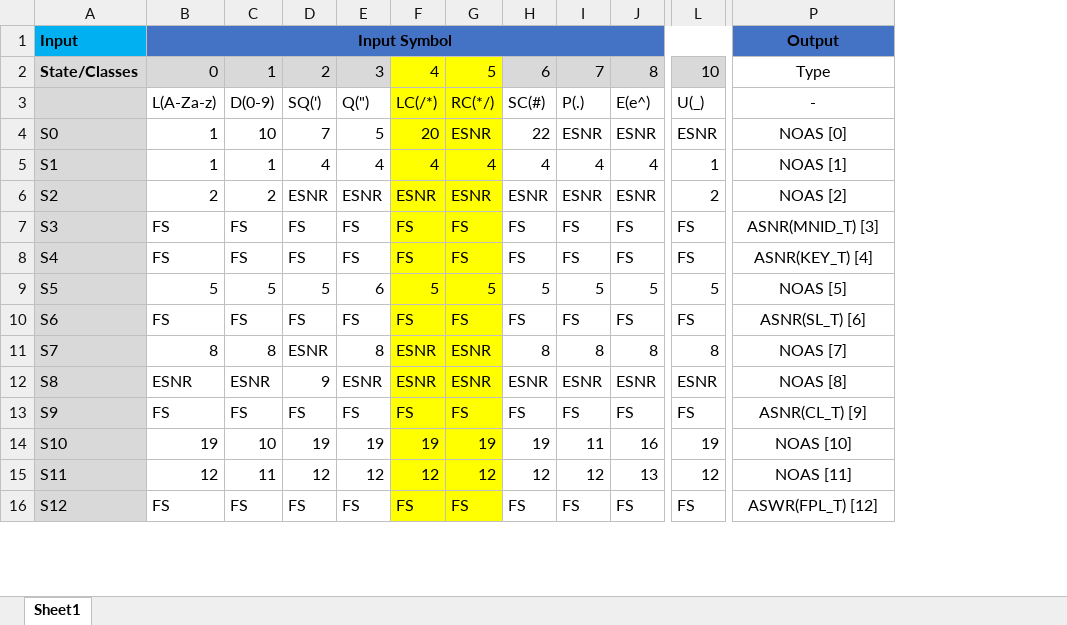
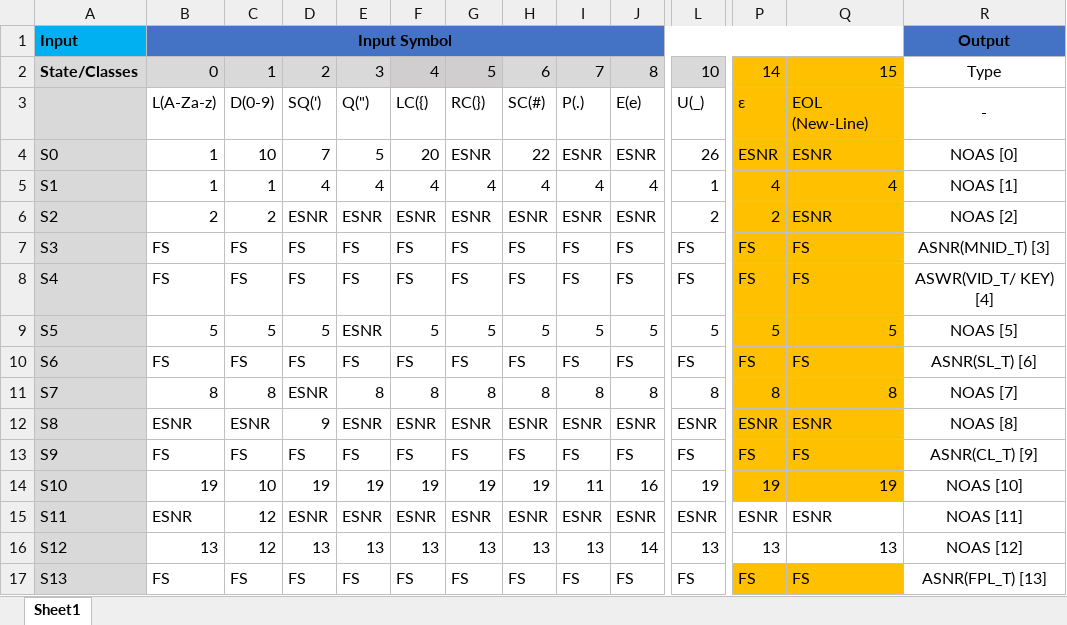
Before and after one commit to AliabEman/AC22CMP, an Excel workbook: CompilerAssignment-A21-Specification/Apouc_TransitionTable.xlsx, sheet Sheet1, drawn as a sheet; only a part is shown, gaps mark what is left out; values as stored, in another font and other column widths than the file's, no borders; addresses are those after the commit; rows hold the shown columns only; the diff covers the shown part only; the diff names each change by its address in the sheet, - before the commit and + after, or states it on an @@ line.

```diff
--- a/CompilerAssignment-A21-Specification/Apouc_TransitionTable.xlsx (sheet Sheet1)
+++ b/CompilerAssignment-A21-Specification/Apouc_TransitionTable.xlsx (sheet Sheet1)
+column P, rows 2-15: 14 | ε | ESNR | 4 | 2 | FS | FS | 5 | FS | 8 | ESNR | FS | 19 | ESNR; row 17: FS
+column Q, rows 2-15: 15 | EOL (New-Line) | ESNR | 4 | ESNR | FS | FS | 5 | FS | 8 | ESNR | FS | 19 | ESNR; row 17: FS
-F2:G2 fill: #FFFF00
+F2:G2 fill: #D0CECE
-F3: LC(/*)
+F3: LC({)
-F3:G15 fill: #FFFF00
+F3:G15 fill: none
-G3: RC(*/)
+G3: RC(})
-J3: E(e^)
+J3: E(e)
-L4: ESNR
+L4: 26
-R8: ASNR(KEY_T) [4]
+R8: ASWR(VID_T/ KEY) [4]
-E9: 6
+E9: ESNR
-F11: ESNR
+F11: 8
-G11: ESNR
+G11: 8
-B15: 12
+B15: ESNR
-C15: 11
+C15: 12
-D15: 12
+D15: ESNR
-E15: 12
+E15: ESNR
-F15: 12
+F15: ESNR
-G15: 12
+G15: ESNR
-H15: 12
+H15: ESNR
-I15: 12
+I15: ESNR
-J15: 13
+J15: ESNR
-L15: 12
+L15: ESNR
+row 16: S12 | 13 | 12 | 13 | 13 | 13 | 13 | 13 | 13 | 14 | 13 | 13 | 13 | NOAS [12]
-A17: S12
+A17: S13
-F17:G17 fill: #FFFF00
+F17:G17 fill: none
-R17: ASWR(FPL_T) [12]
+R17: ASNR(FPL_T) [13]
```
Also changed, not shown: 5 added rows, 1 removed row, 25 edited cells and cell formats elsewhere in this sheet, 2 other files.
